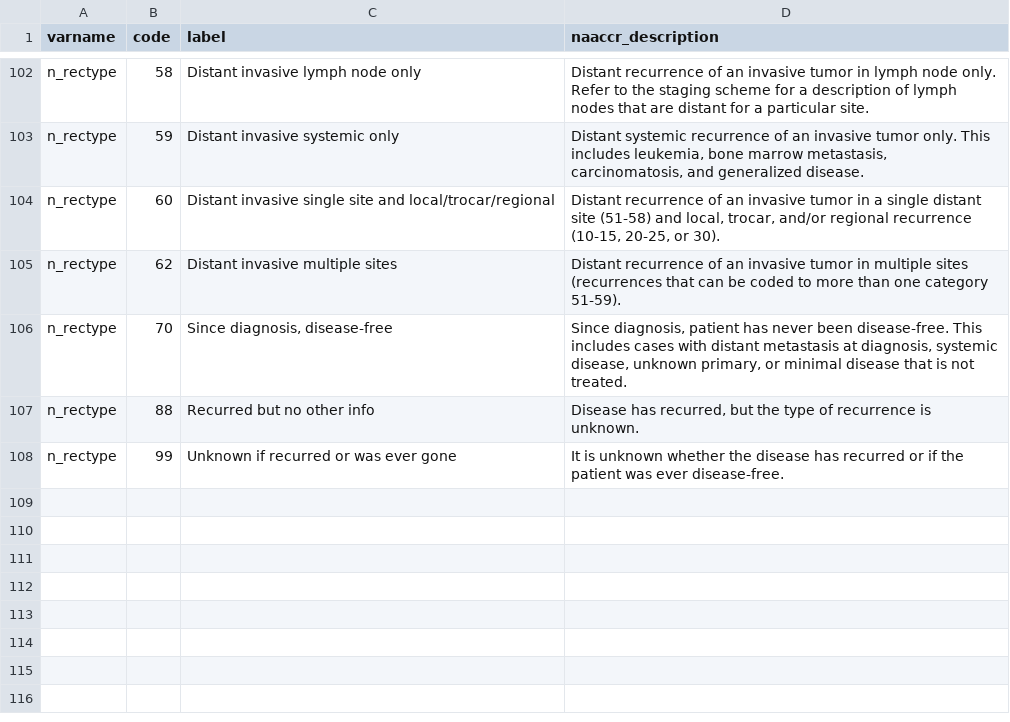
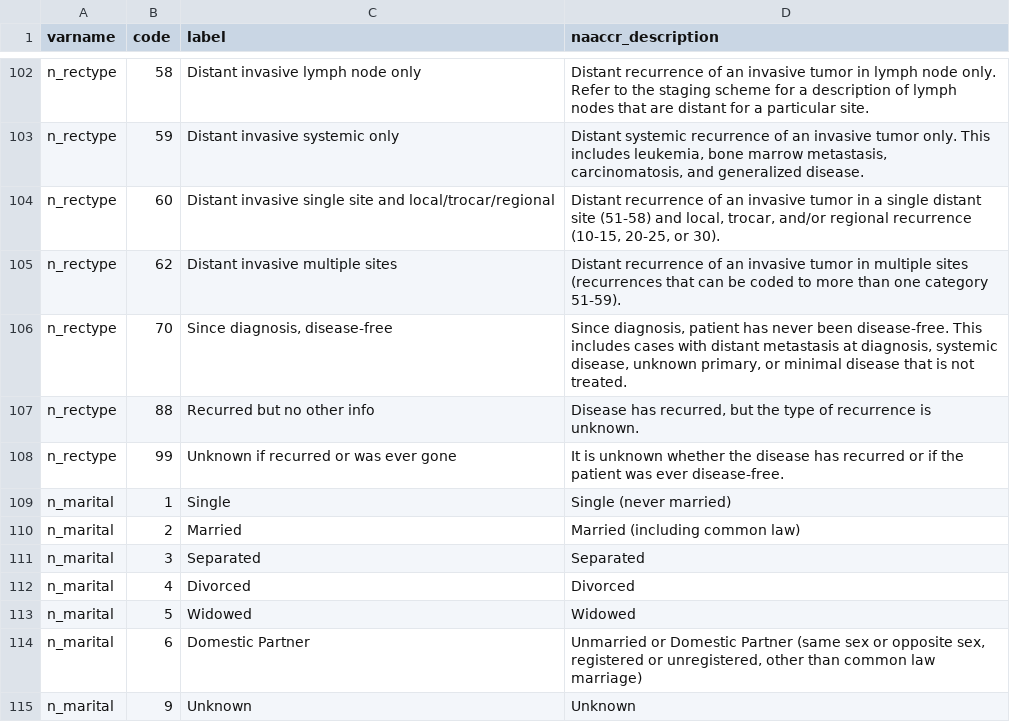
Before and after one commit to bokov/kl2_kc_analysis, a CSV file: naaccr_codes.csv, drawn as a sheet; only a part is shown, gaps mark what is left out.

Commit message:
Added marital status codes

```diff
--- a/naaccr_codes.csv
+++ b/naaccr_codes.csv
@@ -108 +108,8 @@
 "n_rectype","99","Unknown if recurred or was ever gone","It is unknown whether the disease has recurred or if the patient was ever disease-free."
+"n_marital",1,"Single","Single (never married)"
+"n_marital",2,"Married","Married (including common law)"
+"n_marital",3,"Separated","Separated"
+"n_marital",4,"Divorced","Divorced"
+"n_marital",5,"Widowed","Widowed"
+"n_marital",6,"Domestic Partner","Unmarried or Domestic Partner (same sex or opposite sex, registered or unregistered, other than common law marriage)"
+"n_marital",9,"Unknown","Unknown"
```
